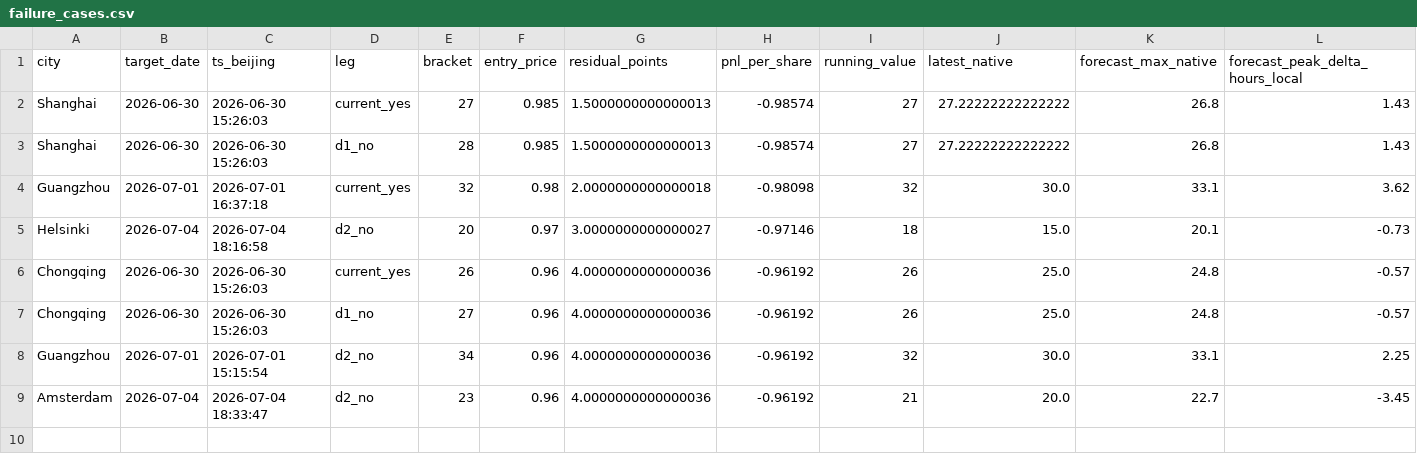
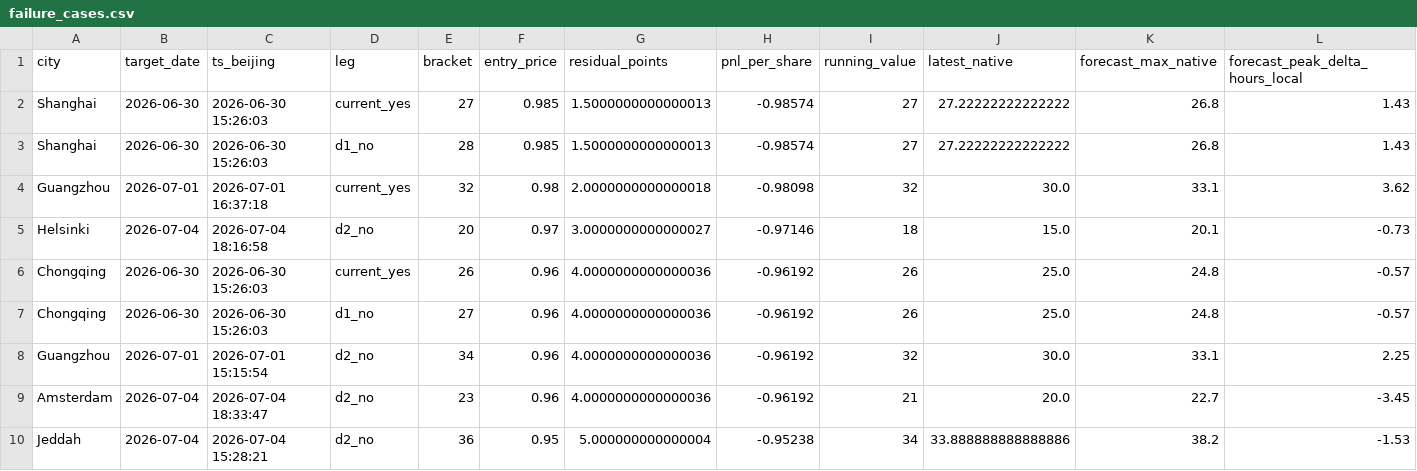
Before and after one commit to jiaruihz/pm_agents, a CSV file: docs/analysis/2026-07/generated/late_window_residual_capture_per_poll_v3/failure_cases.csv, drawn as a sheet; only a part is shown; rows hold the shown columns only; the diff names each change by its address in the sheet, - before the commit and + after, or states it on an @@ line.

```diff
--- a/docs/analysis/2026-07/generated/late_window_residual_capture_per_poll_v3/failure_cases.csv
+++ b/docs/analysis/2026-07/generated/late_window_residual_capture_per_poll_v3/failure_cases.csv
+row 10: Jeddah | 2026-07-04 | 2026-07-04 15:28:21 | d2_no | 36 | 0.95 | 5.000000000000004 | -0.95238 | 34 | 33.888888888888886 | 38.2 | -1.53
```
Also changed, not shown: docs/analysis/2026-07/generated/late_window_residual_capture_per_poll_v3/basket_rows.csv, docs/analysis/2026-07/generated/late_window_residual_capture_per_poll_v3/chengdu_2026_07_06_case.csv, 8 other files.
